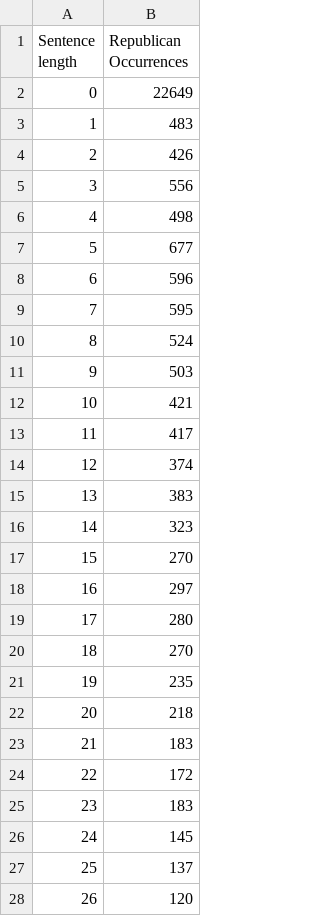
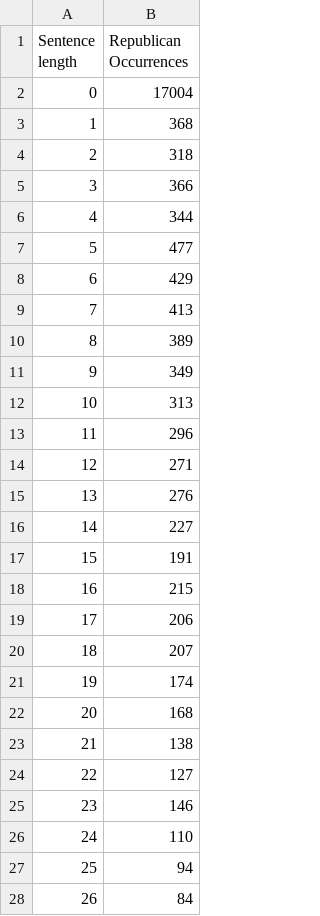
Before and after one commit to leahrnh/political-corpora, a CSV file: rep_sent_lengths.csv, drawn as a sheet; only a part is shown; the diff covers the shown part only.

```diff
--- a/rep_sent_lengths.csv
+++ b/rep_sent_lengths.csv
@@ -1,28 +1,28 @@
 Sentence length,Republican Occurrences
-0,22649
-1,483
-2,426
-3,556
-4,498
-5,677
-6,596
-7,595
-8,524
-9,503
-10,421
-11,417
-12,374
-13,383
-14,323
-15,270
-16,297
-17,280
-18,270
-19,235
-20,218
-21,183
-22,172
-23,183
-24,145
-25,137
-26,120
+0,17004
+1,368
+2,318
+3,366
+4,344
+5,477
+6,429
+7,413
+8,389
+9,349
+10,313
+11,296
+12,271
+13,276
+14,227
+15,191
+16,215
+17,206
+18,207
+19,174
+20,168
+21,138
+22,127
+23,146
+24,110
+25,94
+26,84
```
Also changed, not shown: 3 removed rows and 37 edited cells elsewhere in this file, dem_sent_lengths.csv, dem_word_distribution.csv, 29 other files.
